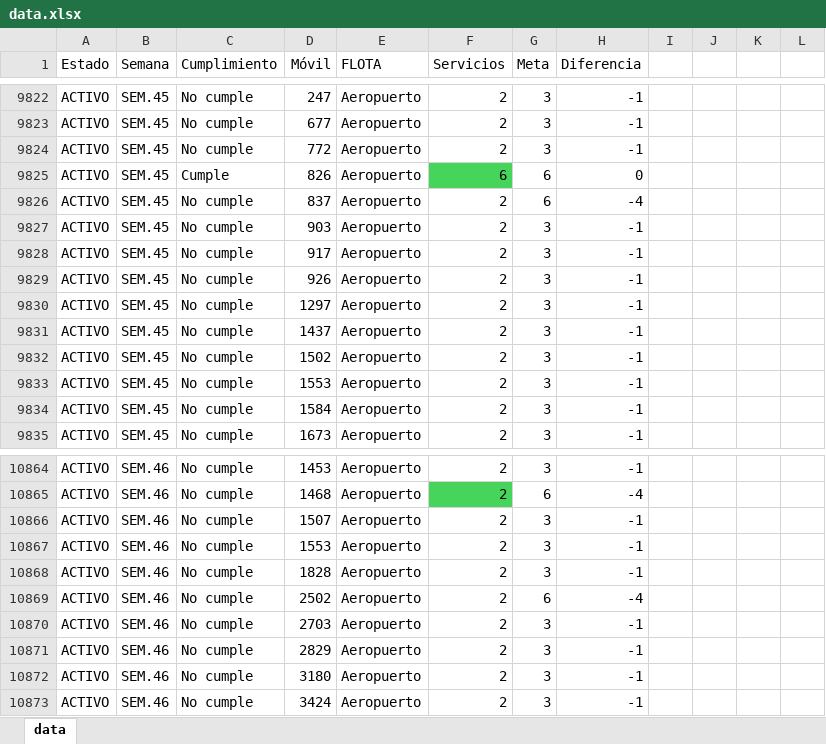
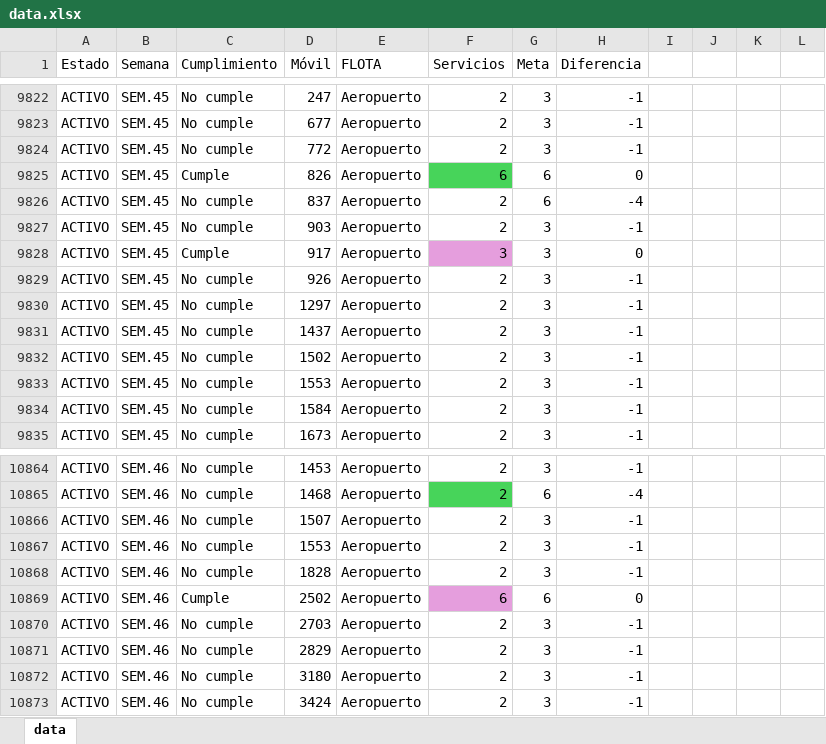
Before and after one commit to CarlosMoscol/directo, an Excel workbook: data.xlsx, sheet data, drawn as a sheet; only a part is shown, gaps mark what is left out; values as stored, in another font and other column widths than the file's, no borders; conditional formats not drawn; the diff names each change by its address in the sheet, - before the commit and + after, or states it on an @@ line.

Commit message:
Update data.xlsx

```diff
--- a/data.xlsx (sheet data)
+++ b/data.xlsx (sheet data)
-C9828 (Cumplimiento): No cumple
+C9828 (Cumplimiento): Cumple
-F9828 (Servicios): 2
+F9828 (Servicios): 3
-F9828 fill: none
+F9828 fill: #E59EDD
-H9828 (Diferencia): -1
+H9828 (Diferencia): 0
-C10869 (Cumplimiento): No cumple
+C10869 (Cumplimiento): Cumple
-F10869 (Servicios): 2
+F10869 (Servicios): 6
-F10869 fill: none
+F10869 fill: #E59EDD
-H10869 (Diferencia): -4
+H10869 (Diferencia): 0
```
